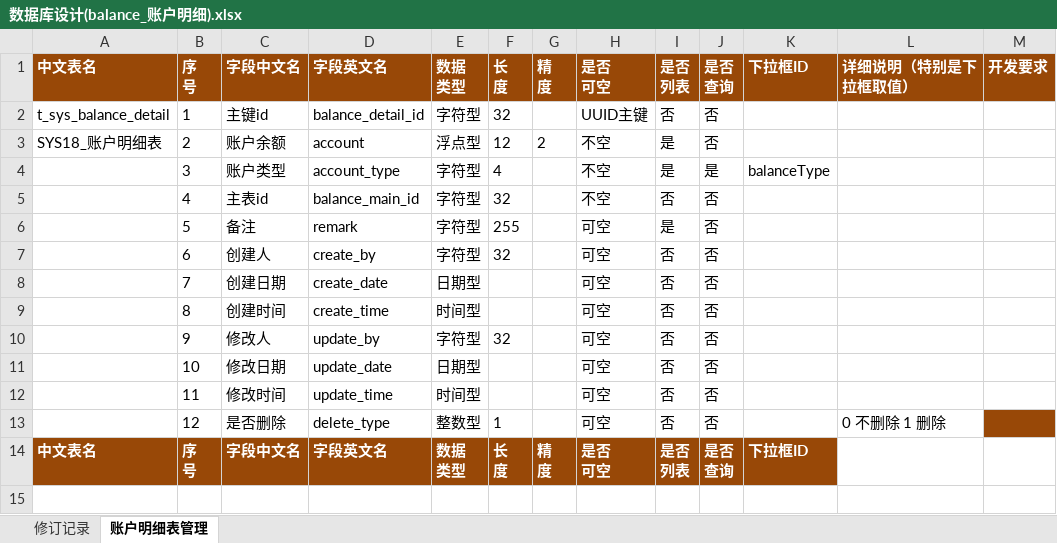
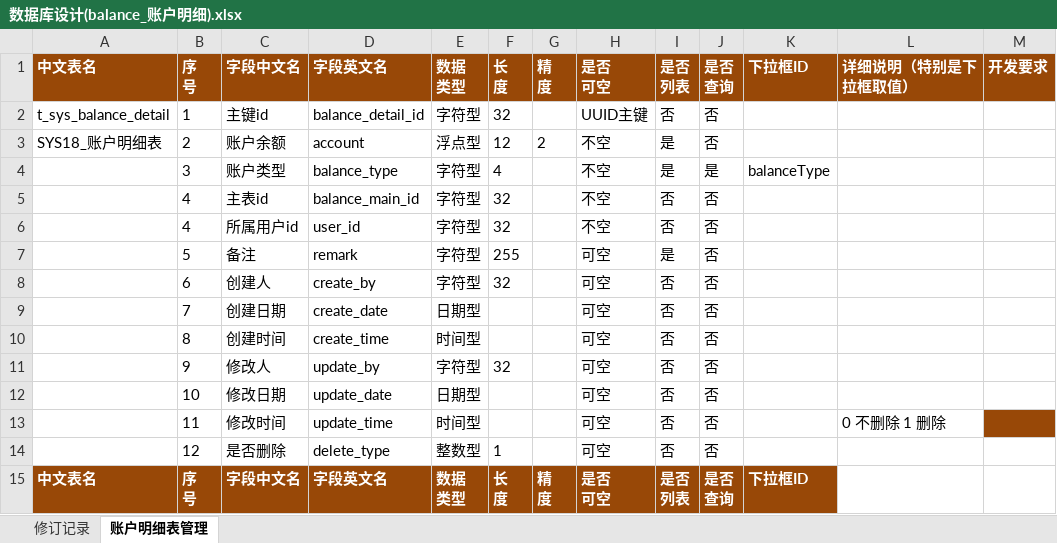
Before and after one commit to MoneZhao/account-manager, an Excel workbook: balance-java/db/数据库设计(balance_账户明细).xlsx, sheet 账户明细表管理, drawn as a sheet; values as stored, in another font and other column widths than the file's, no borders; addresses are those after the commit; the diff names each change by its address in the sheet, - before the commit and + after, or states it on an @@ line.

Commit message:
账户导入导出逻辑修改。数据库更新sql: ALTER TABLE `t_sys_balance_detail` ADD COLUMN `user_id` VARCHAR ( 32 ) NOT NULL COMMENT '所属用户id' AFTER `balance_main_id`; UPDATE t_sys_balance_detail t SET t.user_id = 'monezhao'; ALTER TABLE `t_sys_balance_detail` CHANGE COLUMN `account_type` `balance_type` varchar(4) NOT NULL COMMENT '账户类型' AFTER `account`;

```diff
--- a/balance-java/db/数据库设计(balance_账户明细).xlsx (sheet 账户明细表管理)
+++ b/balance-java/db/数据库设计(balance_账户明细).xlsx (sheet 账户明细表管理)
-D4: account_type
+D4: balance_type
+row 6:  | 4 | 所属用户id | user_id | 字符型 | 32 |  | 不空 | 否 | 否
-L13: (empty)
+L13: 0 不删除 1 删除
-M13 fill: none
+M13 fill: #984807
-L14: 0 不删除 1 删除
+L14: (empty)
-M14 fill: #984807
+M14 fill: none
```
Also changed, not shown: 19 other files.
